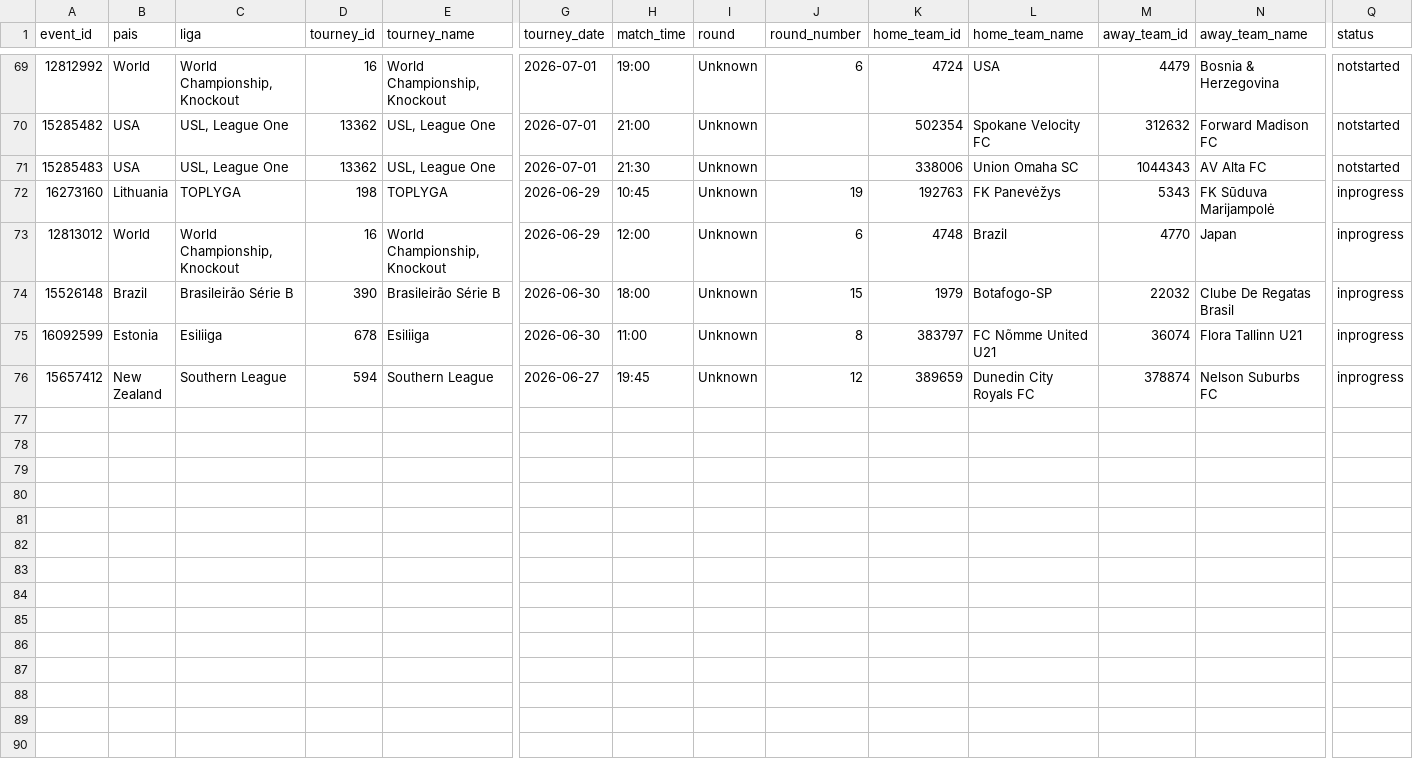
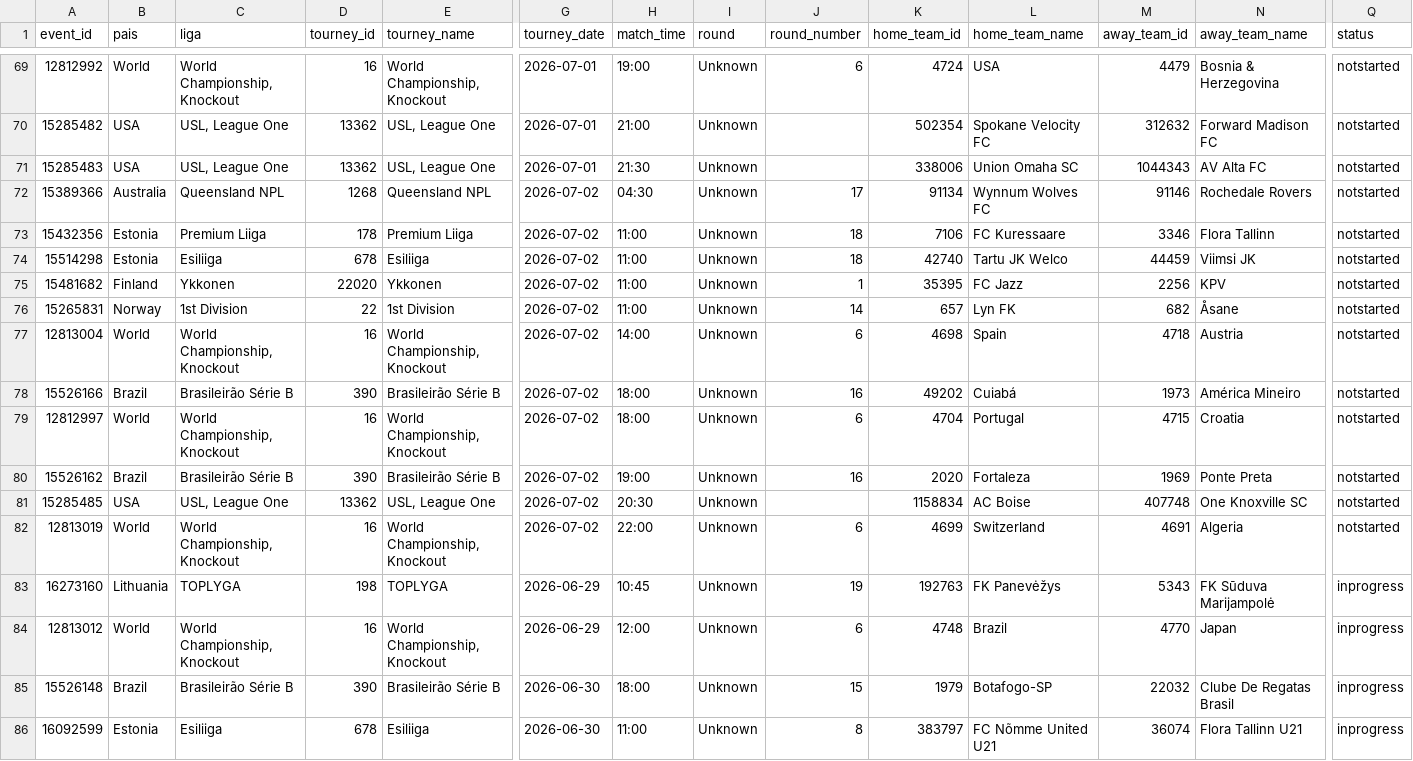
Before and after one commit to rovivadigital-cpu/futbol, a CSV file: datos/calendario_futbol.csv, drawn as a sheet; only a part is shown, gaps mark what is left out; the shorter side is filled out with more unchanged rows; rows hold the shown columns only; the diff names each change by its address in the sheet, - before the commit and + after, or states it on an @@ line.

Commit message:
Actualización automática - solo partidos pendientes - 2026-07-01 01:30:05

```diff
--- a/datos/calendario_futbol.csv
+++ b/datos/calendario_futbol.csv
+row 72: 15389366 | Australia | Queensland NPL | 1268 | Queensland NPL | 2026-07-02 | 04:30 | Unknown | 17 | 91134 | Wynnum Wolves FC | 91146 | Rochedale Rovers | notstarted
+row 73: 15432356 | Estonia | Premium Liiga | 178 | Premium Liiga | 2026-07-02 | 11:00 | Unknown | 18 | 7106 | FC Kuressaare | 3346 | Flora Tallinn | notstarted
+row 74: 15514298 | Estonia | Esiliiga | 678 | Esiliiga | 2026-07-02 | 11:00 | Unknown | 18 | 42740 | Tartu JK Welco | 44459 | Viimsi JK | notstarted
+row 75: 15481682 | Finland | Ykkonen | 22020 | Ykkonen | 2026-07-02 | 11:00 | Unknown | 1 | 35395 | FC Jazz | 2256 | KPV | notstarted
+row 76: 15265831 | Norway | 1st Division | 22 | 1st Division | 2026-07-02 | 11:00 | Unknown | 14 | 657 | Lyn FK | 682 | Åsane | notstarted
+row 77: 12813004 | World | World Championship, Knockout | 16 | World Championship, Knockout | 2026-07-02 | 14:00 | Unknown | 6 | 4698 | Spain | 4718 | Austria | notstarted
+row 78: 15526166 | Brazil | Brasileirão Série B | 390 | Brasileirão Série B | 2026-07-02 | 18:00 | Unknown | 16 | 49202 | Cuiabá | 1973 | América Mineiro | notstarted
+row 79: 12812997 | World | World Championship, Knockout | 16 | World Championship, Knockout | 2026-07-02 | 18:00 | Unknown | 6 | 4704 | Portugal | 4715 | Croatia | notstarted
+row 80: 15526162 | Brazil | Brasileirão Série B | 390 | Brasileirão Série B | 2026-07-02 | 19:00 | Unknown | 16 | 2020 | Fortaleza | 1969 | Ponte Preta | notstarted
+row 81: 15285485 | USA | USL, League One | 13362 | USL, League One | 2026-07-02 | 20:30 | Unknown |  | 1158834 | AC Boise | 407748 | One Knoxville SC | notstarted
+row 82: 12813019 | World | World Championship, Knockout | 16 | World Championship, Knockout | 2026-07-02 | 22:00 | Unknown | 6 | 4699 | Switzerland | 4691 | Algeria | notstarted
```
